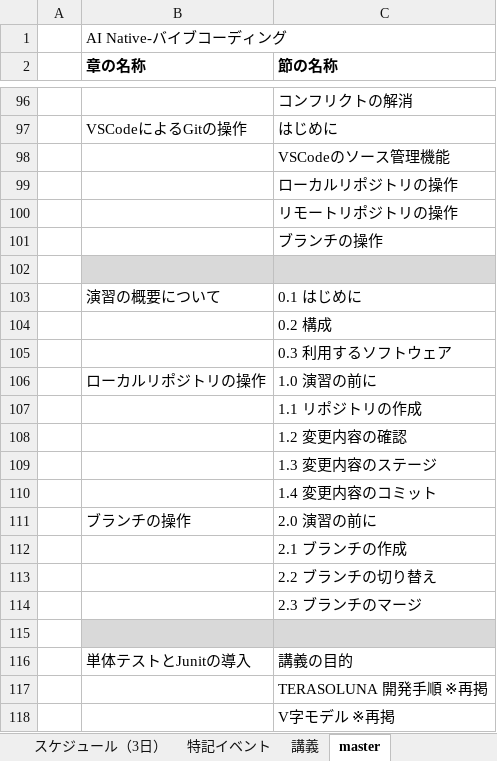
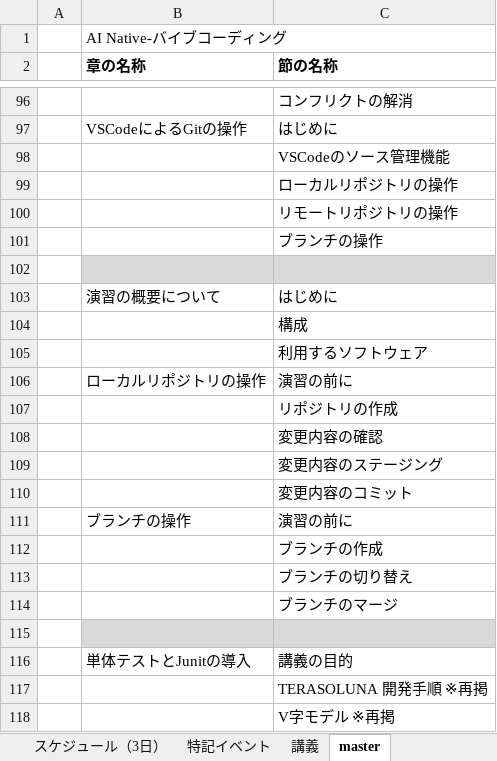
Before and after one commit to nishida2073/ai_navive, an Excel workbook: IG/7日版/AI Native-バイブコーディング_IG.xlsx, sheet master, drawn as a sheet; only a part is shown, gaps mark what is left out; values as stored, in another font and other column widths than the file's, no borders; the diff names each change by its address in the sheet, - before the commit and + after, or states it on an @@ line.

```diff
--- a/IG/7日版/AI Native-バイブコーディング_IG.xlsx (sheet master)
+++ b/IG/7日版/AI Native-バイブコーディング_IG.xlsx (sheet master)
-C103 (節の名称): 0.1 はじめに
+C103 (節の名称): はじめに
-C104 (節の名称): 0.2 構成
+C104 (節の名称): 構成
-C105 (節の名称): 0.3 利用するソフトウェア
+C105 (節の名称): 利用するソフトウェア
-C106 (節の名称): 1.0 演習の前に
+C106 (節の名称): 演習の前に
-C107 (節の名称): 1.1 リポジトリの作成
+C107 (節の名称): リポジトリの作成
-C108 (節の名称): 1.2 変更内容の確認
+C108 (節の名称): 変更内容の確認
-C109 (節の名称): 1.3 変更内容のステージ
+C109 (節の名称): 変更内容のステージング
-C110 (節の名称): 1.4 変更内容のコミット
+C110 (節の名称): 変更内容のコミット
-C111 (節の名称): 2.0 演習の前に
+C111 (節の名称): 演習の前に
-C112 (節の名称): 2.1 ブランチの作成
+C112 (節の名称): ブランチの作成
-C113 (節の名称): 2.2 ブランチの切り替え
+C113 (節の名称): ブランチの切り替え
-C114 (節の名称): 2.3 ブランチのマージ
+C114 (節の名称): ブランチのマージ
```
Also changed, not shown: sheet 講義, IG/7日版/AI Native-生成AI_IG.xlsx, 1 other file.
